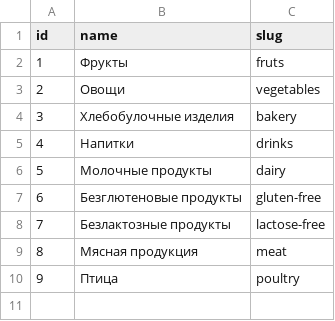
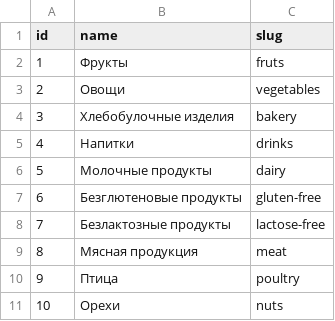
Before and after one commit to healthy-food-and-dietary-products/backend, a CSV file: backend/data/category.csv, drawn as a sheet.

Commit message:
add test data

```diff
--- a/backend/data/category.csv
+++ b/backend/data/category.csv
@@ -10 +10,2 @@ id,name,slug
 9,Птица,poultry
+10,Орехи,nuts
```
Also changed, not shown: 2 other files.
